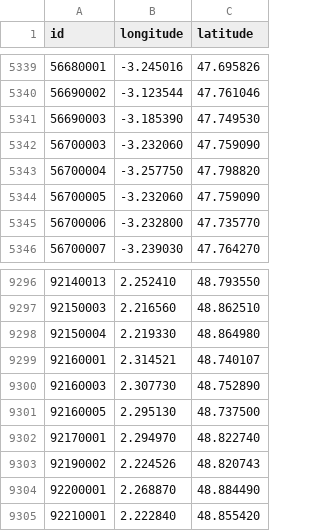
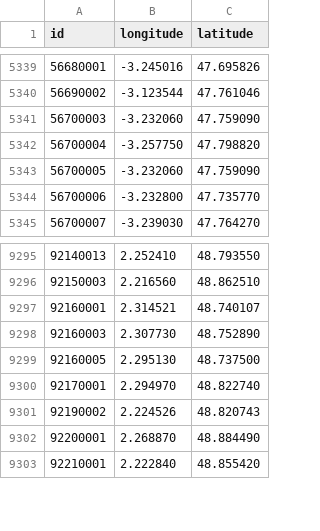
Before and after one commit to prix-carburant/prix-carburant-data, a TSV file: points-de-vente.tsv, drawn as a sheet; only a part is shown, gaps mark what is left out; the diff names each change by its address in the sheet, - before the commit and + after, or states it on an @@ line.

```diff
--- a/points-de-vente.tsv
+++ b/points-de-vente.tsv
-row 5341: 56690003 | -3.185390 | 47.749530
-row 9298: 92150004 | 2.219330 | 48.864980
```
Also changed, not shown: prix-nationaux.tsv, 2 other files.
